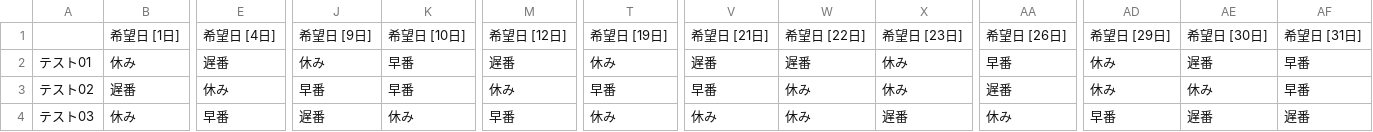
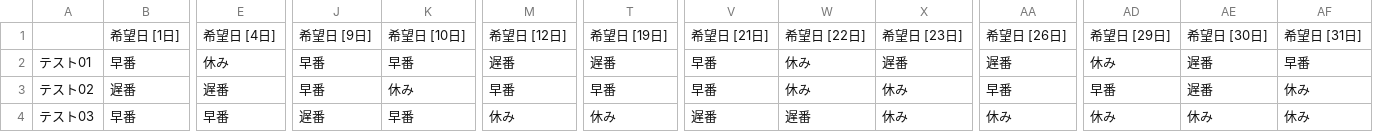
Before and after one commit to flowernotfound/Shift-Scheduler-Tool, a CSV file: output/shift_schedule.csv, drawn as a sheet; only a part is shown, gaps mark what is left out; the diff covers the shown part only; the diff names each change by its address in the sheet, - before the commit and + after, or states it on an @@ line.

```diff
--- a/output/shift_schedule.csv
+++ b/output/shift_schedule.csv
-B2: 休み
+B2: 早番
-E2: 遅番
+E2: 休み
-J2: 休み
+J2: 早番
-T2: 休み
+T2: 遅番
-V2: 遅番
+V2: 早番
-W2: 遅番
+W2: 休み
-X2: 休み
+X2: 遅番
-AA2: 早番
+AA2: 遅番
-E3: 休み
+E3: 遅番
-K3: 早番
+K3: 休み
-M3: 休み
+M3: 早番
-AA3: 遅番
+AA3: 早番
-AD3: 休み
+AD3: 早番
-AE3: 休み
+AE3: 遅番
-AF3: 早番
+AF3: 休み
-B4: 休み
+B4: 早番
-K4: 休み
+K4: 早番
-M4: 早番
+M4: 休み
-V4: 休み
+V4: 遅番
-W4: 休み
+W4: 遅番
-X4: 遅番
+X4: 休み
-AD4: 早番
+AD4: 休み
-AE4: 遅番
+AE4: 休み
-AF4: 遅番
+AF4: 休み
```
Also changed, not shown: 29 edited cells elsewhere in this file, 2 other files.
